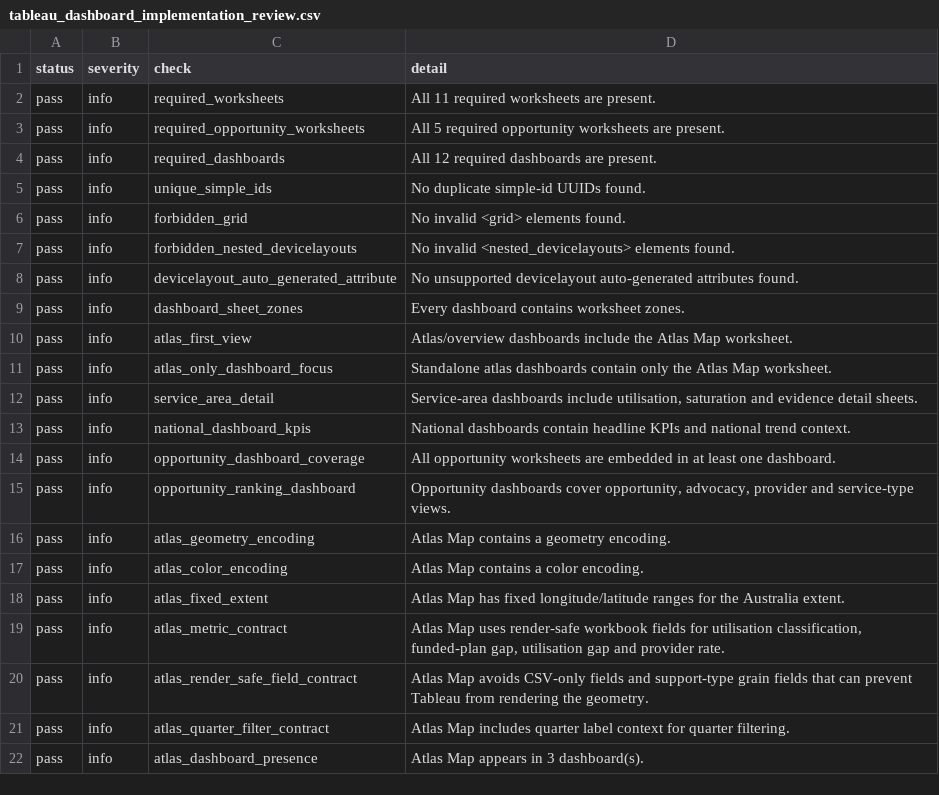
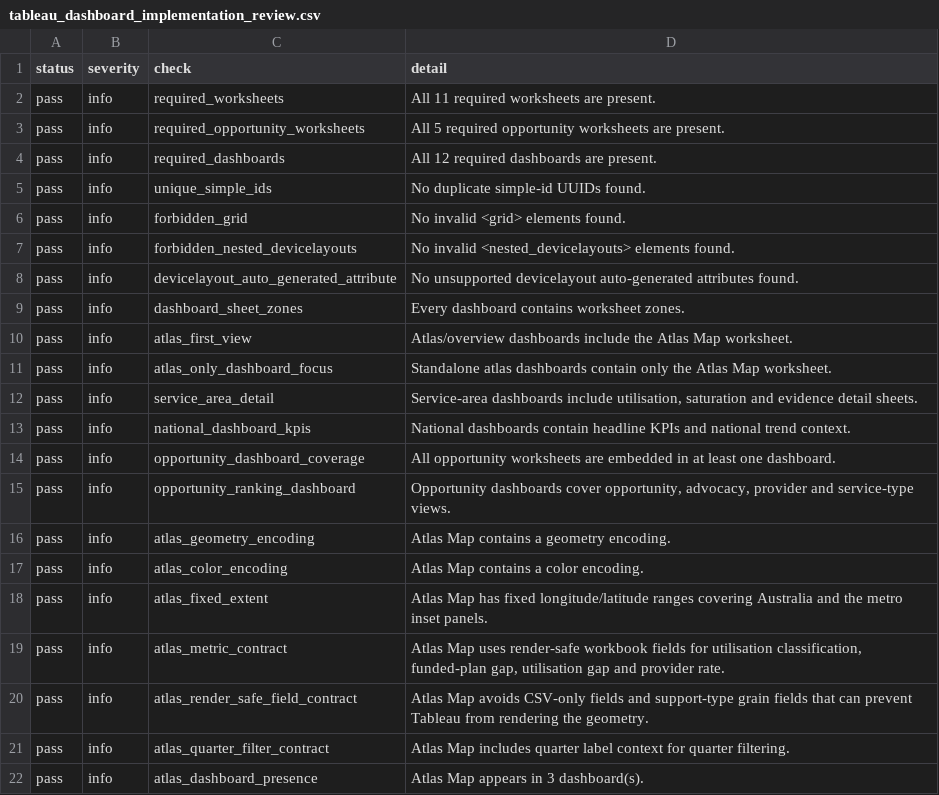
Before and after one commit to jamespmck/NDIS-Saturation-Atlas, a CSV file: data/audits/tableau_dashboard_implementation_review.csv, drawn as a sheet.

Commit message:
Fix atlas extent and embed filters

```diff
--- a/data/audits/tableau_dashboard_implementation_review.csv
+++ b/data/audits/tableau_dashboard_implementation_review.csv
@@ -17,3 +17,3 @@ pass,info,atlas_geometry_encoding,Atlas Map contains a geometry encoding.
 pass,info,atlas_color_encoding,Atlas Map contains a color encoding.
-pass,info,atlas_fixed_extent,Atlas Map has fixed longitude/latitude ranges for the Australia extent.
+pass,info,atlas_fixed_extent,Atlas Map has fixed longitude/latitude ranges covering Australia and the metro inset panels.
 pass,info,atlas_metric_contract,"Atlas Map uses render-safe workbook fields for utilisation classification, funded-plan gap, utilisation gap and provider rate."
```
Also changed, not shown: 9 other files.
